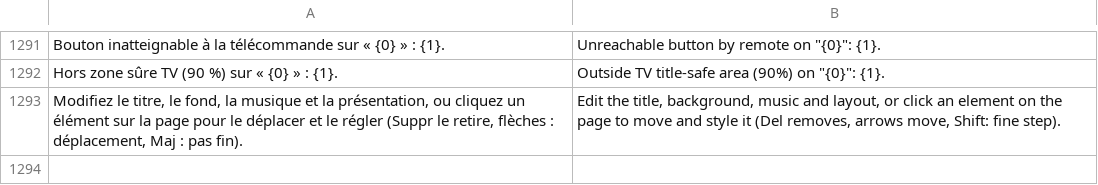
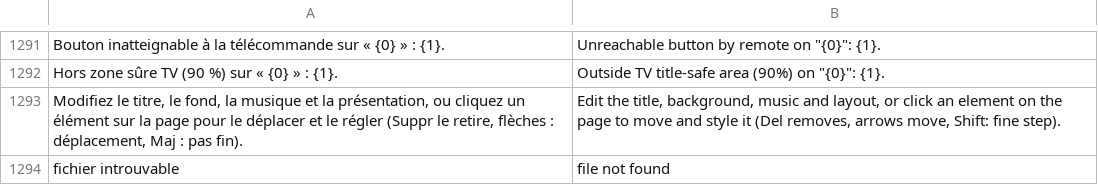
Before and after one commit to Balrog57/BurnSmith, a TSV file: src/BurnSmith.App/en.tsv, drawn as a sheet; only a part is shown, gaps mark what is left out.

```diff
--- a/src/BurnSmith.App/en.tsv
+++ b/src/BurnSmith.App/en.tsv
@@ -1293 +1293,2 @@ Hors zone sûre TV (90 %) sur « {0} » : {1}.	Outside TV title-safe area (90%)
 Modifiez le titre, le fond, la musique et la présentation, ou cliquez un élément sur la page pour le déplacer et le régler (Suppr le retire, flèches : déplacement, Maj : pas fin).	Edit the title, background, music and layout, or click an element on the page to move and style it (Del removes, arrows move, Shift: fine step).
+fichier introuvable	file not found
```
Also changed, not shown: 10 other files.
